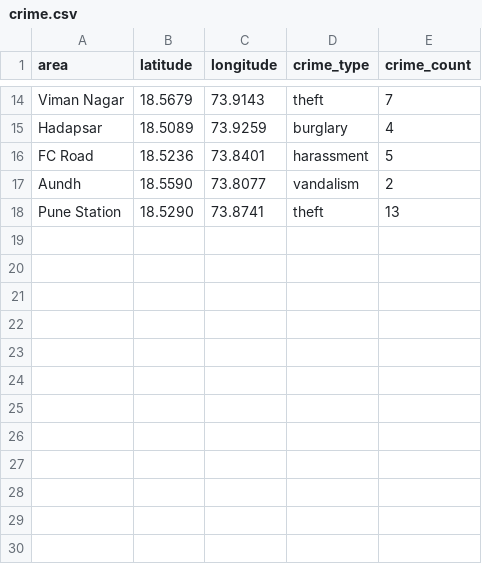
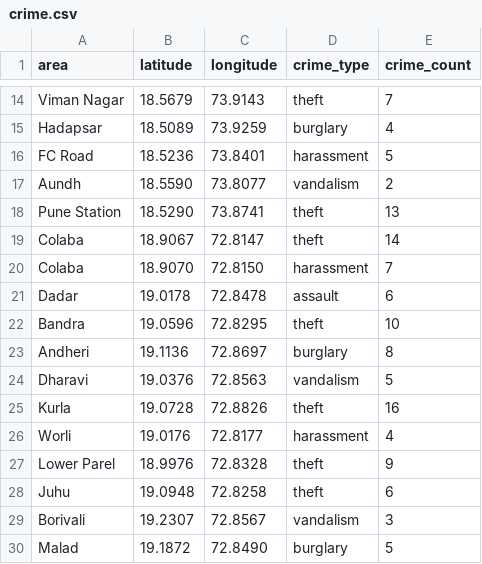
Before and after one commit to ashutoshshelar2409-prog/SafeGuard-Safety-Engine, a CSV file: data/raw/crime.csv, drawn as a sheet; only a part is shown, gaps mark what is left out; the diff names each change by its address in the sheet, - before the commit and + after, or states it on an @@ line.

Commit message:
feat: add raw dataset files for community reports, crime, emergency services, infrastructure, and lighting

```diff
--- a/data/raw/crime.csv
+++ b/data/raw/crime.csv
+row 19: Colaba | 18.9067 | 72.8147 | theft | 14
+row 20: Colaba | 18.9070 | 72.8150 | harassment | 7
+row 21: Dadar | 19.0178 | 72.8478 | assault | 6
+row 22: Bandra | 19.0596 | 72.8295 | theft | 10
+row 23: Andheri | 19.1136 | 72.8697 | burglary | 8
+row 24: Dharavi | 19.0376 | 72.8563 | vandalism | 5
+row 25: Kurla | 19.0728 | 72.8826 | theft | 16
+row 26: Worli | 19.0176 | 72.8177 | harassment | 4
+row 27: Lower Parel | 18.9976 | 72.8328 | theft | 9
+row 28: Juhu | 19.0948 | 72.8258 | theft | 6
+row 29: Borivali | 19.2307 | 72.8567 | vandalism | 3
+row 30: Malad | 19.1872 | 72.8490 | burglary | 5
```
Also changed, not shown: data/raw/emergency_services.csv, data/raw/infrastructure.csv, 2 other files.
